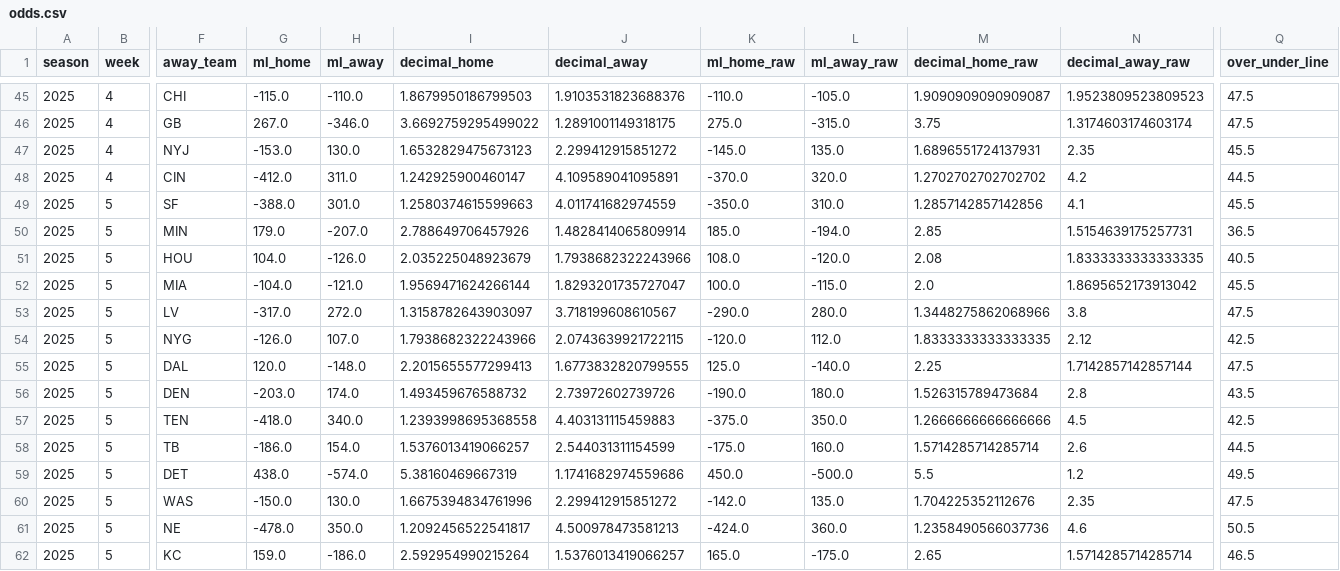
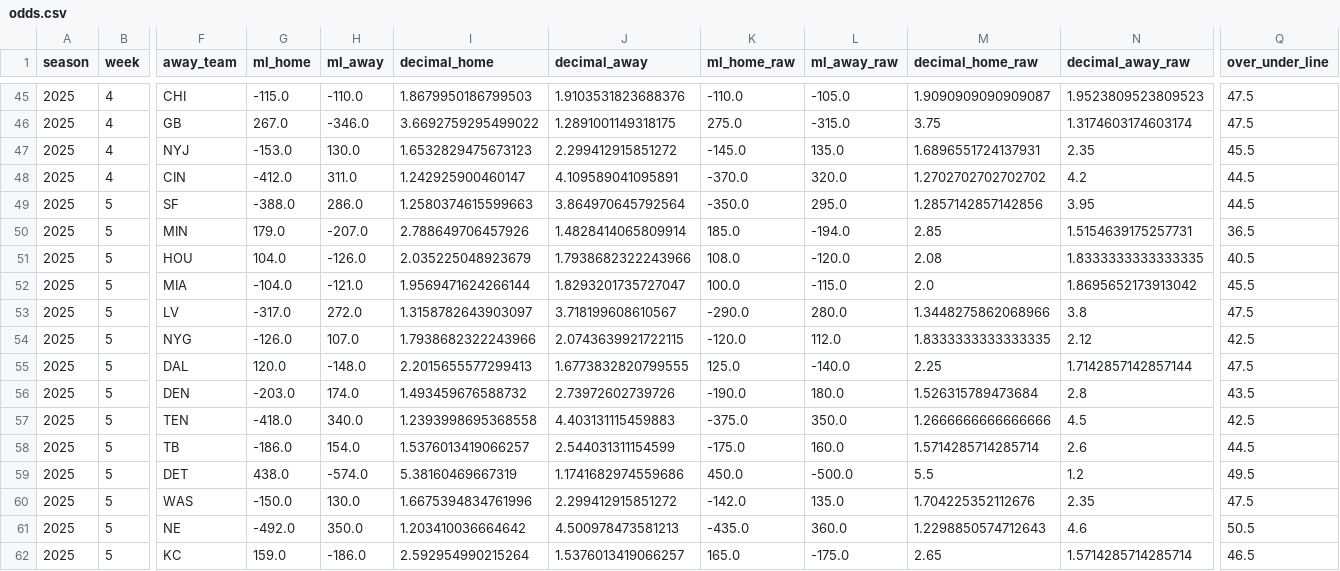
Before and after one commit to luisesantamaria/nfl-betting, a CSV file: data/live/odds.csv, drawn as a sheet; only a part is shown, gaps mark what is left out; the diff names each change by its address in the sheet, - before the commit and + after, or states it on an @@ line.

```diff
--- a/data/live/odds.csv
+++ b/data/live/odds.csv
-H49 (ml_away): 301.0
+H49 (ml_away): 286.0
-J49 (decimal_away): 4.011741682974559
+J49 (decimal_away): 3.864970645792564
-L49 (ml_away_raw): 310.0
+L49 (ml_away_raw): 295.0
-N49 (decimal_away_raw): 4.1
+N49 (decimal_away_raw): 3.95
-Q49 (over_under_line): 45.5
+Q49 (over_under_line): 44.5
-G61 (ml_home): -478.0
+G61 (ml_home): -492.0
-I61 (decimal_home): 1.2092456522541817
+I61 (decimal_home): 1.203410036664642
-K61 (ml_home_raw): -424.0
+K61 (ml_home_raw): -435.0
-M61 (decimal_home_raw): 1.2358490566037736
+M61 (decimal_home_raw): 1.2298850574712643
```
